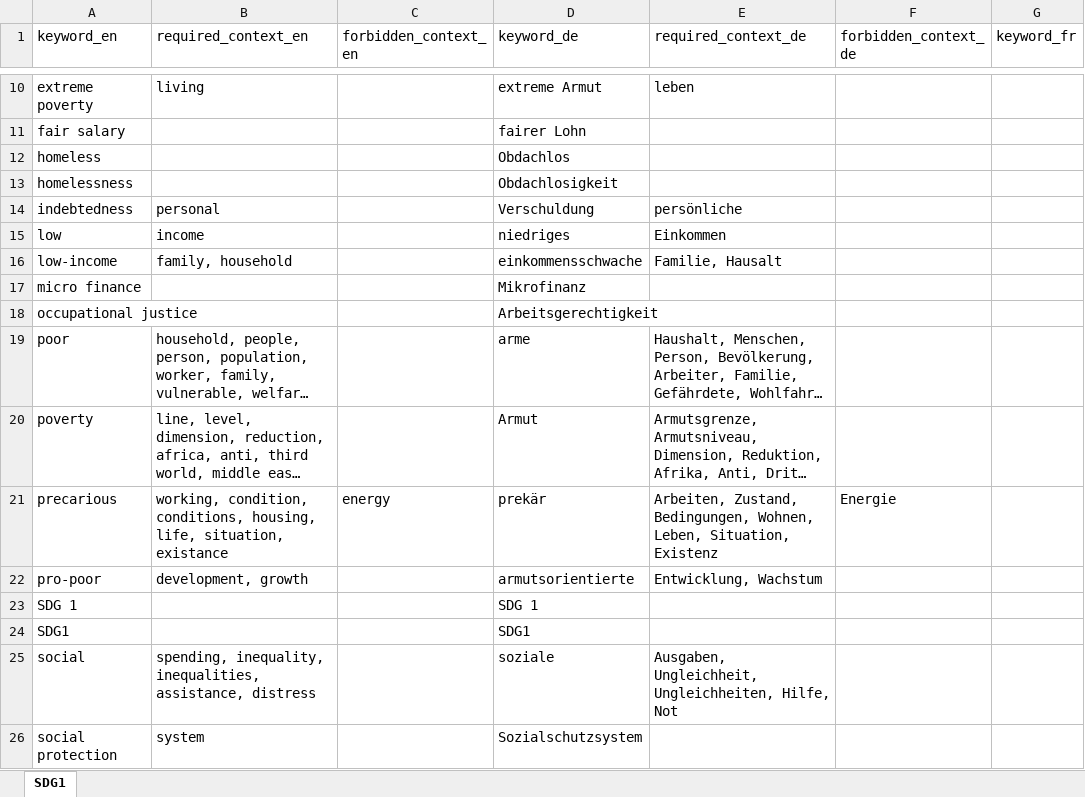
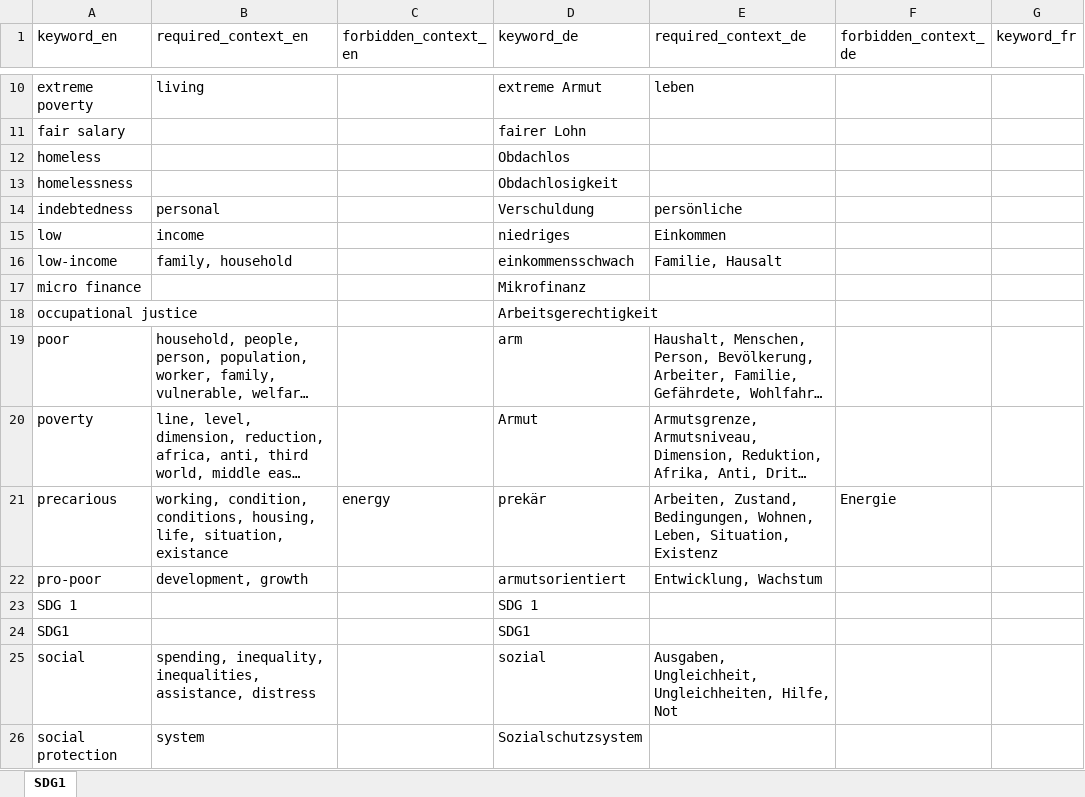
Before and after one commit to sustainability-zhaw/keywords, an Excel workbook: data/sdgs/SDG1.xlsx, sheet SDG1, drawn as a sheet; only a part is shown, gaps mark what is left out; long unchanged cells end in …; values as stored, in another font and other column widths than the file's, no borders; table styles not drawn; the diff names each change by its address in the sheet, - before the commit and + after, or states it on an @@ line.

Commit message:
Update SDG1.xlsx

```diff
--- a/data/sdgs/SDG1.xlsx (sheet SDG1)
+++ b/data/sdgs/SDG1.xlsx (sheet SDG1)
-D16 (keyword_de): einkommensschwache
+D16 (keyword_de): einkommensschwach
-D19 (keyword_de): arme
+D19 (keyword_de): arm
-D22 (keyword_de): armutsorientierte
+D22 (keyword_de): armutsorientiert
-D25 (keyword_de): soziale
+D25 (keyword_de): sozial
```
